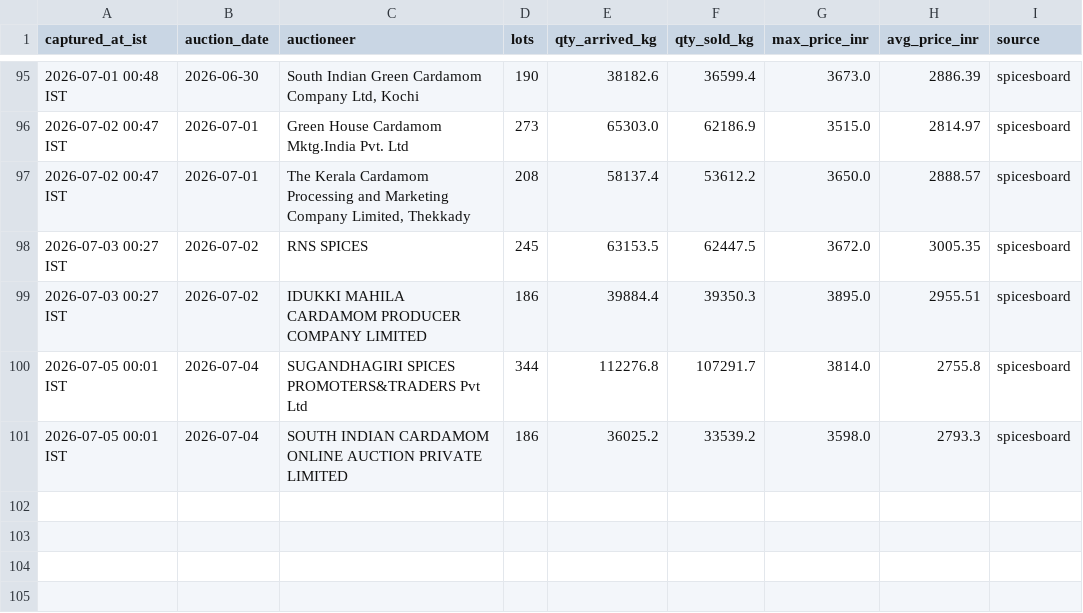
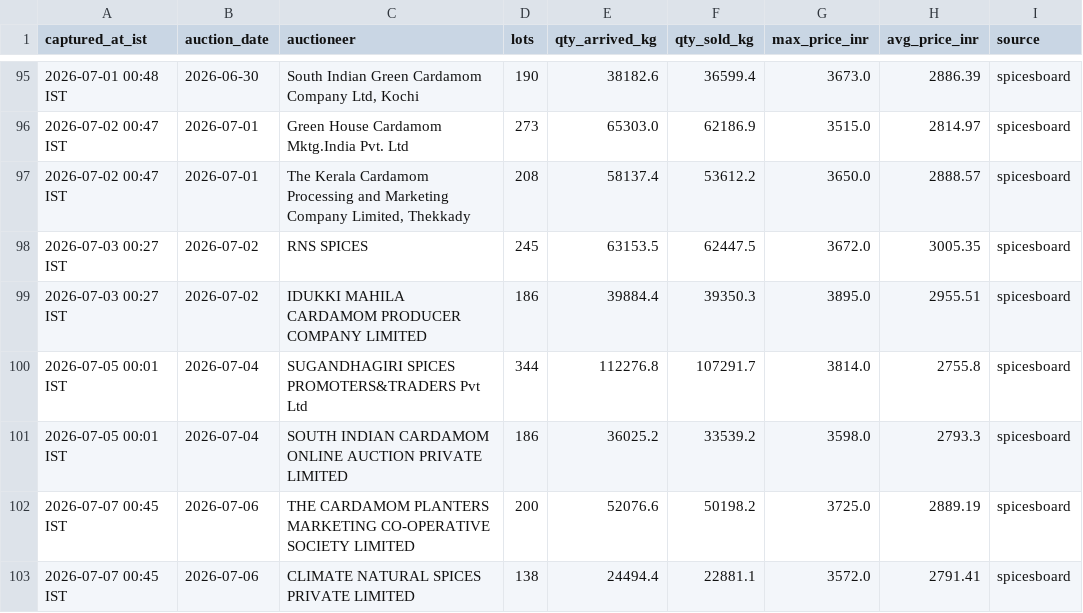
Before and after one commit to ArunSony2015/cardamom-scraper, a CSV file: data/auction_data.csv, drawn as a sheet; only a part is shown, gaps mark what is left out.

```diff
--- a/data/auction_data.csv
+++ b/data/auction_data.csv
@@ -101 +101,3 @@ captured_at_ist,auction_date,auctioneer,lots,qty_arrived_kg,qty_sold_kg,max_pric
 2026-07-05 00:01 IST,2026-07-04,SOUTH INDIAN CARDAMOM ONLINE AUCTION PRIVATE LIMITED,186,36025.2,33539.2,3598.0,2793.3,spicesboard
+2026-07-07 00:45 IST,2026-07-06,THE CARDAMOM PLANTERS MARKETING CO-OPERATIVE SOCIETY LIMITED,200,52076.6,50198.2,3725.0,2889.19,spicesboard
+2026-07-07 00:45 IST,2026-07-06,CLIMATE NATURAL SPICES PRIVATE LIMITED,138,24494.4,22881.1,3572.0,2791.41,spicesboard
```
